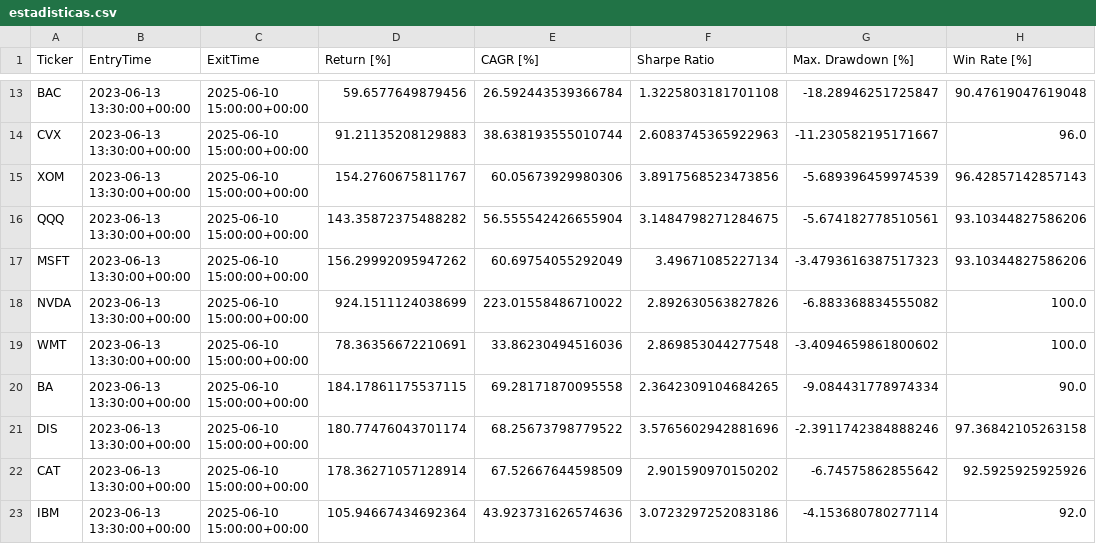
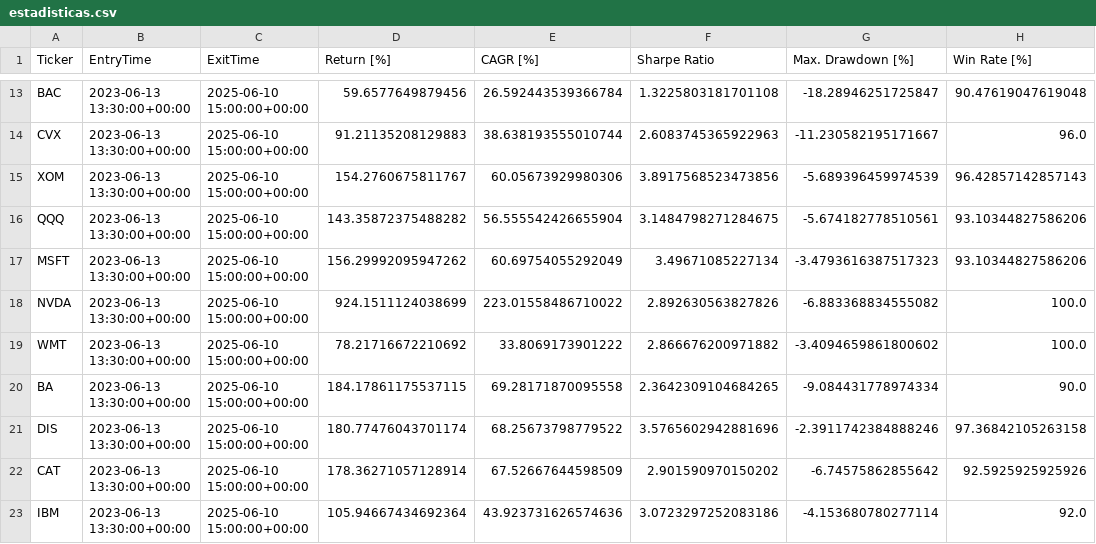
Before and after one commit to kaliinversionesyservicios/TraderEstrategias, a CSV file: data/backtesting/estadisticas.csv, drawn as a sheet; only a part is shown, gaps mark what is left out; the diff names each change by its address in the sheet, - before the commit and + after, or states it on an @@ line.

Commit message:
Update data notebook Rup. Canal Resistencia

```diff
--- a/data/backtesting/estadisticas.csv
+++ b/data/backtesting/estadisticas.csv
-D19 (Return [%]): 78.36356672210691
+D19 (Return [%]): 78.21716672210692
-E19 (CAGR [%]): 33.86230494516036
+E19 (CAGR [%]): 33.8069173901222
-F19 (Sharpe Ratio): 2.869853044277548
+F19 (Sharpe Ratio): 2.866676200971882
```
Also changed, not shown: 1 other file.
